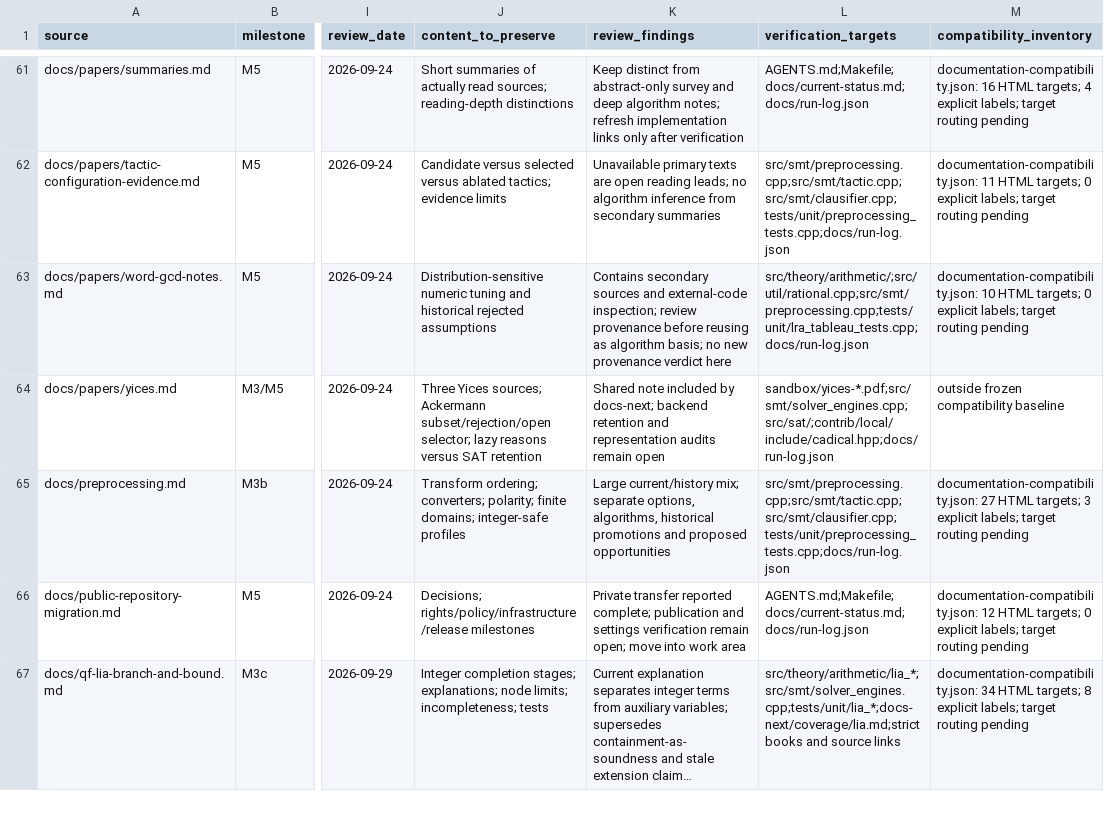
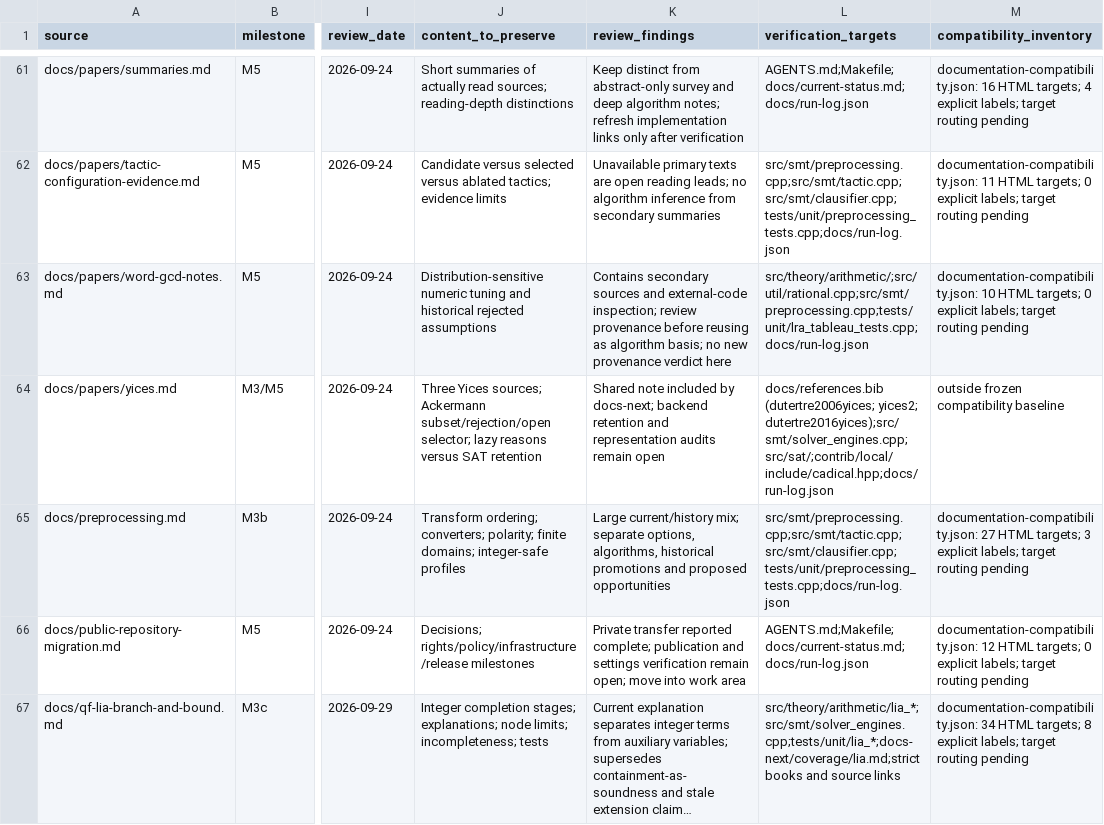
Before and after one commit to primo-solver/primo, a CSV file: docs/documentation-page-map.csv, drawn as a sheet; only a part is shown, gaps mark what is left out; long unchanged cells end in …; the diff covers the shown part only; the diff names each change by its address in the sheet, - before the commit and + after, or states it on an @@ line.

```diff
--- a/docs/documentation-page-map.csv
+++ b/docs/documentation-page-map.csv
-L64 (verification_targets): sandbox/yices-*.pdf;src/smt/solver_engines.cpp;src/sat/;contrib/local/include/cadical.hpp;docs/run-log.json
+L64 (verification_targets): docs/references.bib (dutertre2006yices; yices2; dutertre2016yices);src/smt/solver_engines.cpp;src/sat/;contrib/local/include/cadical.hpp;docs/run-log.json
```
Also changed, not shown: 1 added row elsewhere in this file, docs-next/review.csv, docs/documentation-support-map.csv, 37 other files.
